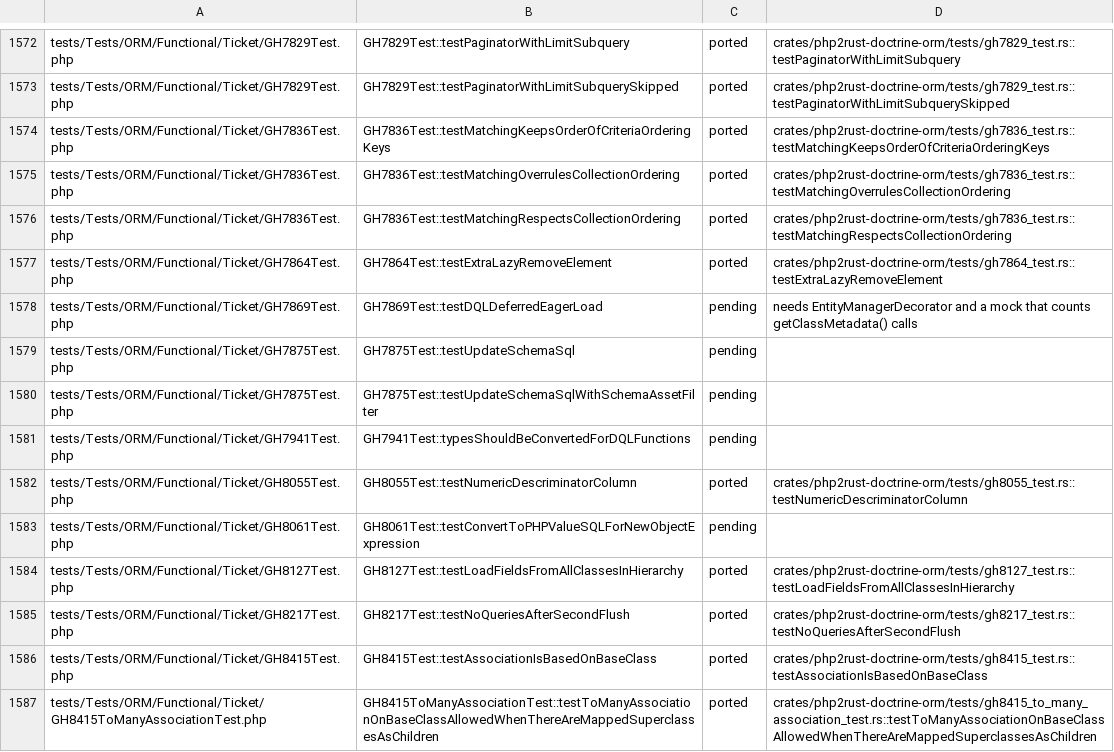
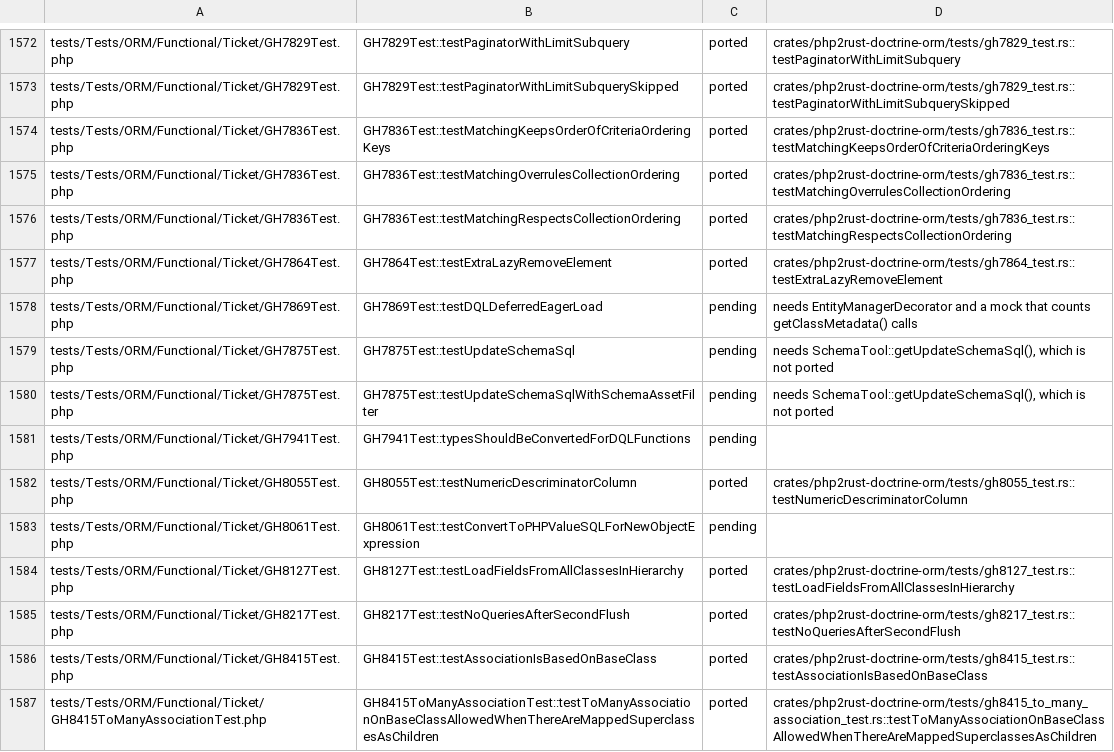
Before and after one commit to D-Nations/php2rust-doctrine-orm, a TSV file: parity/doctrine/orm.tsv, drawn as a sheet; only a part is shown, gaps mark what is left out.

```diff
--- a/parity/doctrine/orm.tsv
+++ b/parity/doctrine/orm.tsv
@@ -1578,4 +1578,4 @@ tests/Tests/ORM/Functional/Ticket/GH7864Test.php	GH7864Test::testExtraLazyRemove
 tests/Tests/ORM/Functional/Ticket/GH7869Test.php	GH7869Test::testDQLDeferredEagerLoad	pending	needs EntityManagerDecorator and a mock that counts getClassMetadata() calls
-tests/Tests/ORM/Functional/Ticket/GH7875Test.php	GH7875Test::testUpdateSchemaSql	pending	
-tests/Tests/ORM/Functional/Ticket/GH7875Test.php	GH7875Test::testUpdateSchemaSqlWithSchemaAssetFilter	pending	
+tests/Tests/ORM/Functional/Ticket/GH7875Test.php	GH7875Test::testUpdateSchemaSql	pending	needs SchemaTool::getUpdateSchemaSql(), which is not ported
+tests/Tests/ORM/Functional/Ticket/GH7875Test.php	GH7875Test::testUpdateSchemaSqlWithSchemaAssetFilter	pending	needs SchemaTool::getUpdateSchemaSql(), which is not ported
 tests/Tests/ORM/Functional/Ticket/GH7941Test.php	GH7941Test::typesShouldBeConvertedForDQLFunctions	pending	
```
